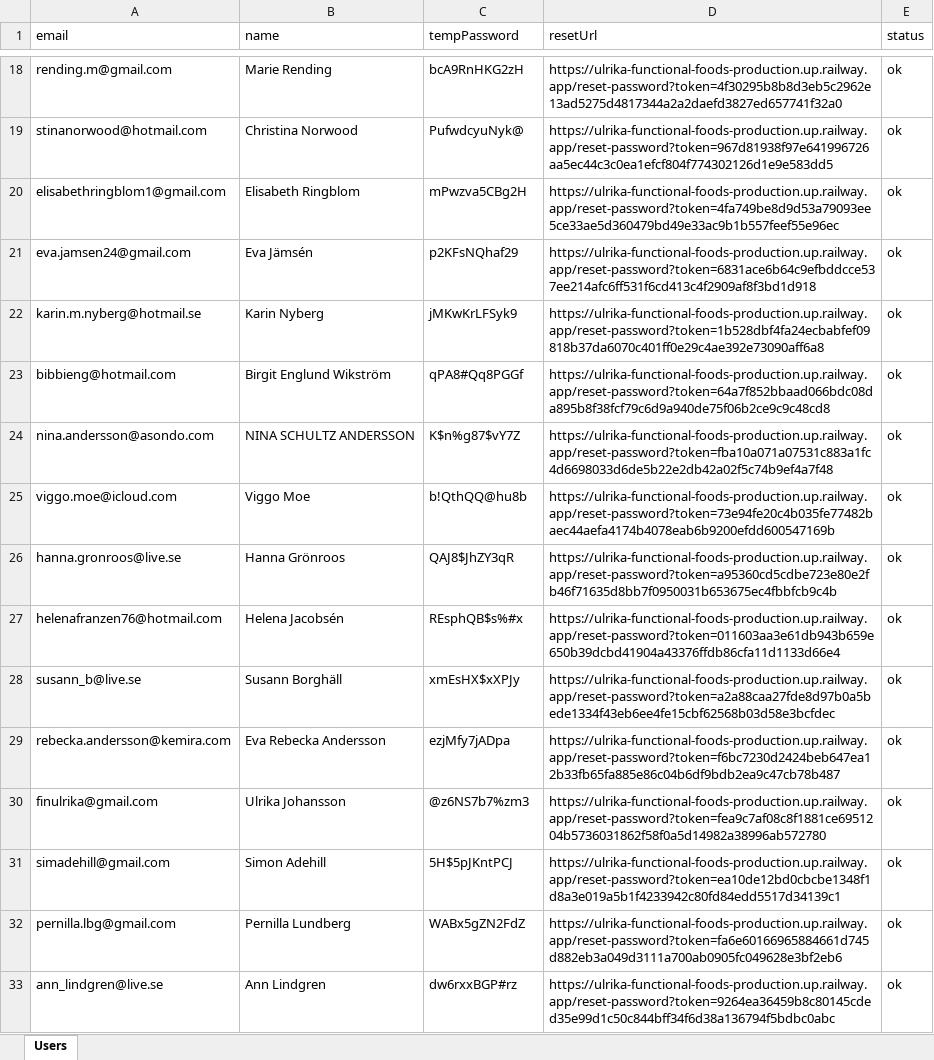
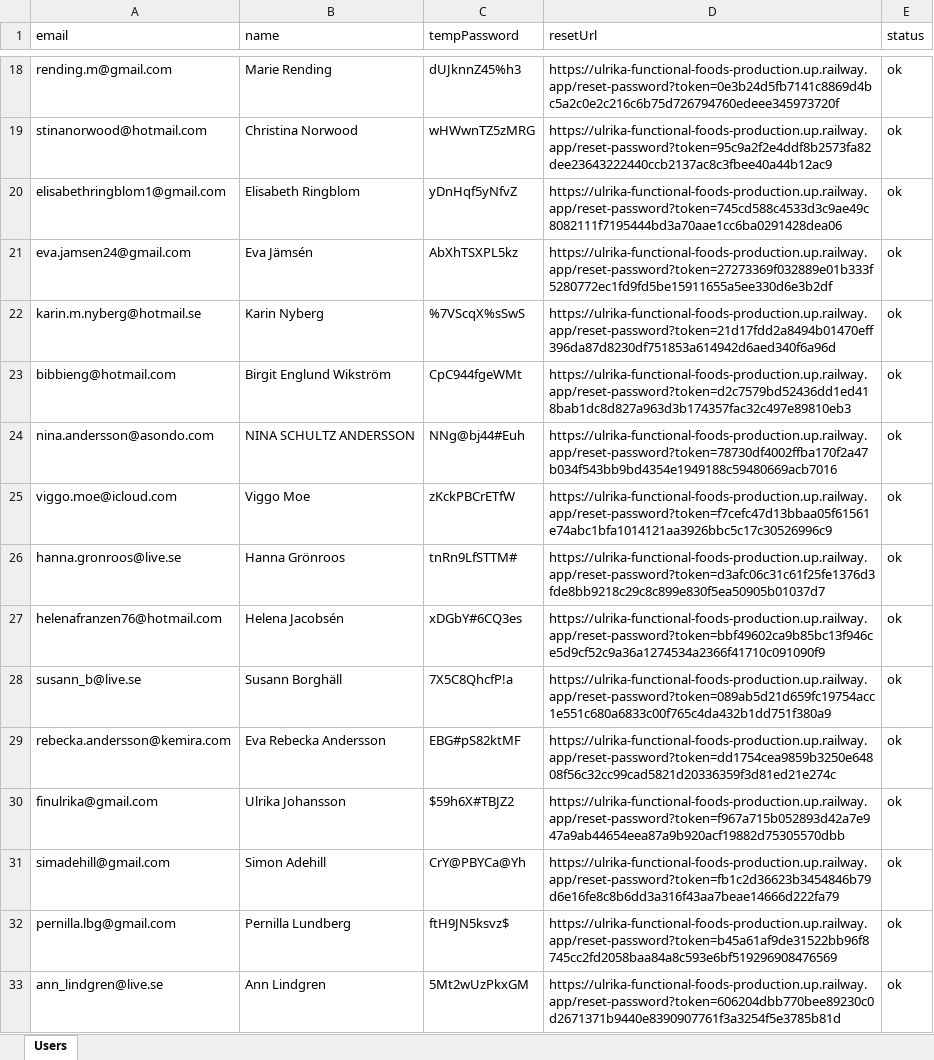
Before and after one commit to chgenberg/functionalfoods, an Excel workbook: public/customers_import_result.xlsx, sheet Users, drawn as a sheet; only a part is shown, gaps mark what is left out; values as stored, in another font and other column widths than the file's, no borders; the diff covers the shown part only; the diff names each change by its address in the sheet, - before the commit and + after, or states it on an @@ line.

```diff
--- a/public/customers_import_result.xlsx (sheet Users)
+++ b/public/customers_import_result.xlsx (sheet Users)
-C18 (tempPassword): bcA9RnHKG2zH
+C18 (tempPassword): dUJknnZ45%h3
-D18 (resetUrl): https://ulrika-functional-foods-production.up.railway.app/reset-password?token=4f30295b8b8d3eb5c2962e13ad5275d4817344a2a2daefd3827ed657741f32a0
+D18 (resetUrl): https://ulrika-functional-foods-production.up.railway.app/reset-password?token=0e3b24d5fb7141c8869d4bc5a2c0e2c216c6b75d726794760edeee345973720f
-C19 (tempPassword): PufwdcyuNyk@
+C19 (tempPassword): wHWwnTZ5zMRG
-D19 (resetUrl): https://ulrika-functional-foods-production.up.railway.app/reset-password?token=967d81938f97e641996726aa5ec44c3c0ea1efcf804f774302126d1e9e583dd5
+D19 (resetUrl): https://ulrika-functional-foods-production.up.railway.app/reset-password?token=95c9a2f2e4ddf8b2573fa82dee23643222440ccb2137ac8c3fbee40a44b12ac9
-C20 (tempPassword): mPwzva5CBg2H
+C20 (tempPassword): yDnHqf5yNfvZ
-D20 (resetUrl): https://ulrika-functional-foods-production.up.railway.app/reset-password?token=4fa749be8d9d53a79093ee5ce33ae5d360479bd49e33ac9b1b557feef55e96ec
+D20 (resetUrl): https://ulrika-functional-foods-production.up.railway.app/reset-password?token=745cd588c4533d3c9ae49c8082111f7195444bd3a70aae1cc6ba0291428dea06
-C21 (tempPassword): p2KFsNQhaf29
+C21 (tempPassword): AbXhTSXPL5kz
-D21 (resetUrl): https://ulrika-functional-foods-production.up.railway.app/reset-password?token=6831ace6b64c9efbddcce537ee214afc6ff531f6cd413c4f2909af8f3bd1d918
+D21 (resetUrl): https://ulrika-functional-foods-production.up.railway.app/reset-password?token=27273369f032889e01b333f5280772ec1fd9fd5be15911655a5ee330d6e3b2df
-C22 (tempPassword): jMKwKrLFSyk9
+C22 (tempPassword): %7VScqX%sSwS
-D22 (resetUrl): https://ulrika-functional-foods-production.up.railway.app/reset-password?token=1b528dbf4fa24ecbabfef09818b37da6070c401ff0e29c4ae392e73090aff6a8
+D22 (resetUrl): https://ulrika-functional-foods-production.up.railway.app/reset-password?token=21d17fdd2a8494b01470eff396da87d8230df751853a614942d6aed340f6a96d
-C23 (tempPassword): qPA8#Qq8PGGf
+C23 (tempPassword): CpC944fgeWMt
-D23 (resetUrl): https://ulrika-functional-foods-production.up.railway.app/reset-password?token=64a7f852bbaad066bdc08da895b8f38fcf79c6d9a940de75f06b2ce9c9c48cd8
+D23 (resetUrl): https://ulrika-functional-foods-production.up.railway.app/reset-password?token=d2c7579bd52436dd1ed418bab1dc8d827a963d3b174357fac32c497e89810eb3
-C24 (tempPassword): K$n%g87$vY7Z
+C24 (tempPassword): NNg@bj44#Euh
-D24 (resetUrl): https://ulrika-functional-foods-production.up.railway.app/reset-password?token=fba10a071a07531c883a1fc4d6698033d6de5b22e2db42a02f5c74b9ef4a7f48
+D24 (resetUrl): https://ulrika-functional-foods-production.up.railway.app/reset-password?token=78730df4002ffba170f2a47b034f543bb9bd4354e1949188c59480669acb7016
-C25 (tempPassword): b!QthQQ@hu8b
+C25 (tempPassword): zKckPBCrETfW
-D25 (resetUrl): https://ulrika-functional-foods-production.up.railway.app/reset-password?token=73e94fe20c4b035fe77482baec44aefa4174b4078eab6b9200efdd600547169b
+D25 (resetUrl): https://ulrika-functional-foods-production.up.railway.app/reset-password?token=f7cefc47d13bbaa05f61561e74abc1bfa1014121aa3926bbc5c17c30526996c9
-C26 (tempPassword): QAJ8$JhZY3qR
+C26 (tempPassword): tnRn9LfSTTM#
-D26 (resetUrl): https://ulrika-functional-foods-production.up.railway.app/reset-password?token=a95360cd5cdbe723e80e2fb46f71635d8bb7f0950031b653675ec4fbbfcb9c4b
+D26 (resetUrl): https://ulrika-functional-foods-production.up.railway.app/reset-password?token=d3afc06c31c61f25fe1376d3fde8bb9218c29c8c899e830f5ea50905b01037d7
-C27 (tempPassword): REsphQB$s%#x
+C27 (tempPassword): xDGbY#6CQ3es
-D27 (resetUrl): https://ulrika-functional-foods-production.up.railway.app/reset-password?token=011603aa3e61db943b659e650b39dcbd41904a43376ffdb86cfa11d1133d66e4
+D27 (resetUrl): https://ulrika-functional-foods-production.up.railway.app/reset-password?token=bbf49602ca9b85bc13f946ce5d9cf52c9a36a1274534a2366f41710c091090f9
-C28 (tempPassword): xmEsHX$xXPJy
+C28 (tempPassword): 7X5C8QhcfP!a
-D28 (resetUrl): https://ulrika-functional-foods-production.up.railway.app/reset-password?token=a2a88caa27fde8d97b0a5bede1334f43eb6ee4fe15cbf62568b03d58e3bcfdec
+D28 (resetUrl): https://ulrika-functional-foods-production.up.railway.app/reset-password?token=089ab5d21d659fc19754acc1e551c680a6833c00f765c4da432b1dd751f380a9
-C29 (tempPassword): ezjMfy7jADpa
+C29 (tempPassword): EBG#pS82ktMF
-D29 (resetUrl): https://ulrika-functional-foods-production.up.railway.app/reset-password?token=f6bc7230d2424beb647ea12b33fb65fa885e86c04b6df9bdb2ea9c47cb78b487
+D29 (resetUrl): https://ulrika-functional-foods-production.up.railway.app/reset-password?token=dd1754cea9859b3250e64808f56c32cc99cad5821d20336359f3d81ed21e274c
-C30 (tempPassword): @z6NS7b7%zm3
+C30 (tempPassword): $59h6X#TBJZ2
-D30 (resetUrl): https://ulrika-functional-foods-production.up.railway.app/reset-password?token=fea9c7af08c8f1881ce6951204b5736031862f58f0a5d14982a38996ab572780
+D30 (resetUrl): https://ulrika-functional-foods-production.up.railway.app/reset-password?token=f967a715b052893d42a7e947a9ab44654eea87a9b920acf19882d75305570dbb
-C31 (tempPassword): 5H$5pJKntPCJ
+C31 (tempPassword): CrY@PBYCa@Yh
-D31 (resetUrl): https://ulrika-functional-foods-production.up.railway.app/reset-password?token=ea10de12bd0cbcbe1348f1d8a3e019a5b1f4233942c80fd84edd5517d34139c1
+D31 (resetUrl): https://ulrika-functional-foods-production.up.railway.app/reset-password?token=fb1c2d36623b3454846b79d6e16fe8c8b6dd3a316f43aa7beae14666d222fa79
-C32 (tempPassword): WABx5gZN2FdZ
+C32 (tempPassword): ftH9JN5ksvz$
-D32 (resetUrl): https://ulrika-functional-foods-production.up.railway.app/reset-password?token=fa6e60166965884661d745d882eb3a049d3111a700ab0905fc049628e3bf2eb6
+D32 (resetUrl): https://ulrika-functional-foods-production.up.railway.app/reset-password?token=b45a61af9de31522bb96f8745cc2fd2058baa84a8c593e6bf519296908476569
-C33 (tempPassword): dw6rxxBGP#rz
+C33 (tempPassword): 5Mt2wUzPkxGM
-D33 (resetUrl): https://ulrika-functional-foods-production.up.railway.app/reset-password?token=9264ea36459b8c80145cded35e99d1c50c844bff34f6d38a136794f5bdbc0abc
+D33 (resetUrl): https://ulrika-functional-foods-production.up.railway.app/reset-password?token=606204dbb770bee89230c0d2671371b9440e8390907761f3a3254f5e3785b81d
```
Also changed, not shown: 130 edited cells elsewhere in this sheet.
